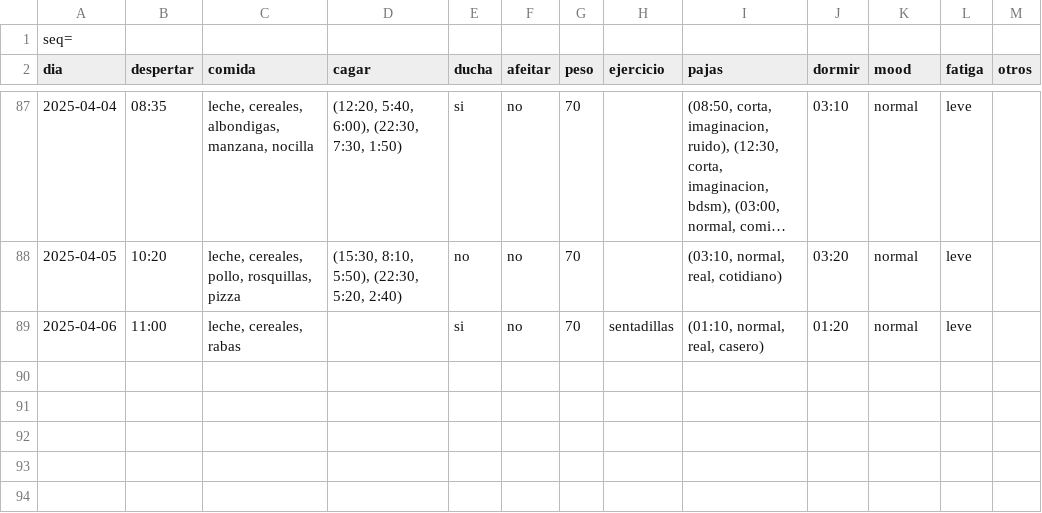
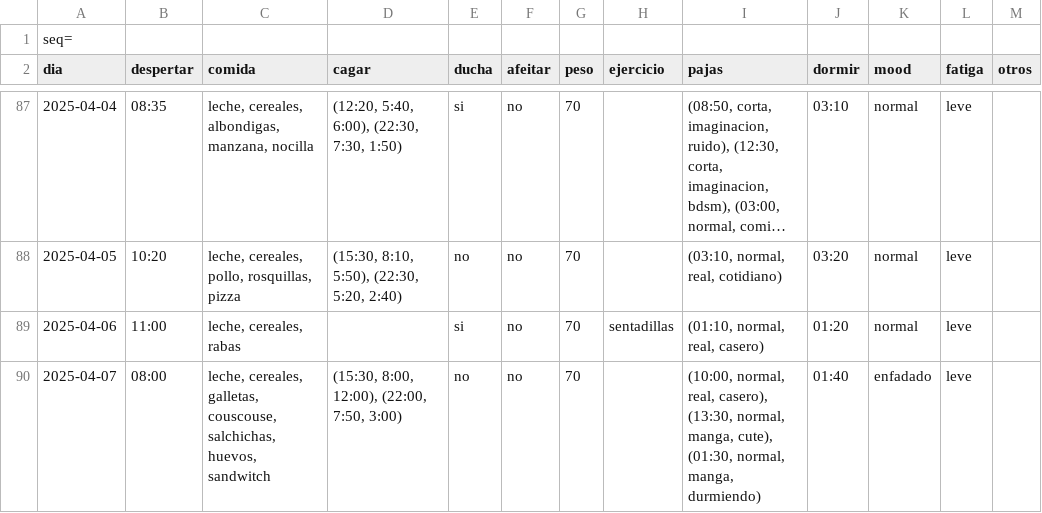
Before and after one commit to megabentilad/Estadisticas, a CSV file: docs/base.csv, drawn as a sheet; only a part is shown, gaps mark what is left out; long unchanged cells end in ….

Commit message:
Actualizar reporte diario

```diff
--- a/docs/base.csv
+++ b/docs/base.csv
@@ -89 +89,2 @@ dia;despertar;comida;cagar;ducha;afeitar;peso;ejercicio;pajas;dormir;mood;fatiga
 2025-04-06;11:00;leche, cereales, rabas;;si;no;70;sentadillas;(01:10, normal, real, casero);01:20;normal;leve;
+2025-04-07;08:00;leche, cereales, galletas, couscouse, salchichas, huevos, sandwitch;(15:30, 8:00, 12:00), (22:00, 7:50, 3:00);no;no;70;;(10:00, normal, real, casero), (13:30, normal, manga, cute), (01:30, normal, manga, durmiendo);01:40;enfadado;leve;
```
